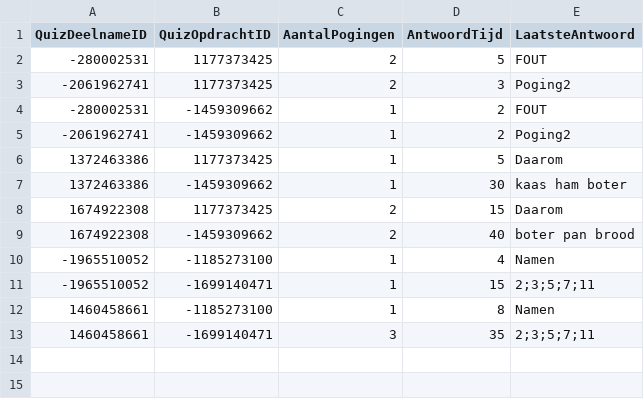
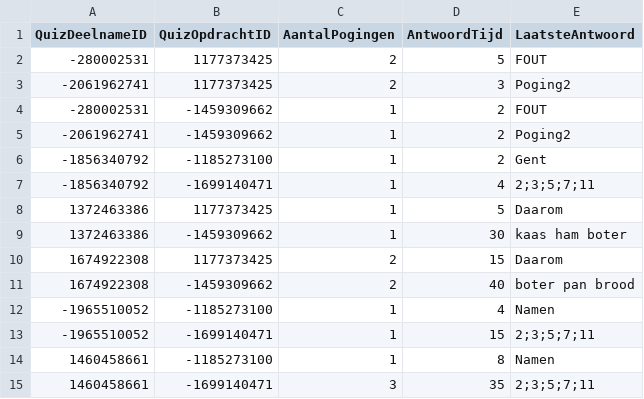
Before and after one commit to Xehinz/QuizApplication, a CSV file: resources/opdrachtAntwoorden.csv, drawn as a sheet; the diff names each change by its address in the sheet, - before the commit and + after, or states it on an @@ line.

```diff
--- a/resources/opdrachtAntwoorden.csv
+++ b/resources/opdrachtAntwoorden.csv
+row 6: -1856340792 | -1185273100 | 1 | 2 | Gent
+row 7: -1856340792 | -1699140471 | 1 | 4 | 2;3;5;7;11
```
Also changed, not shown: resources/quizDeelnames.csv, 23 other files.
